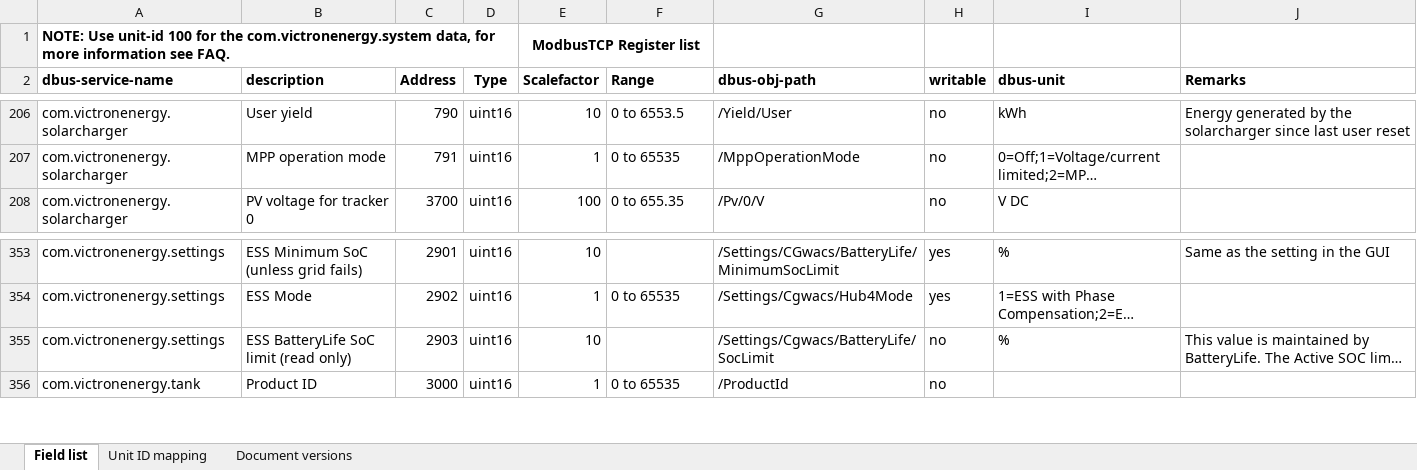
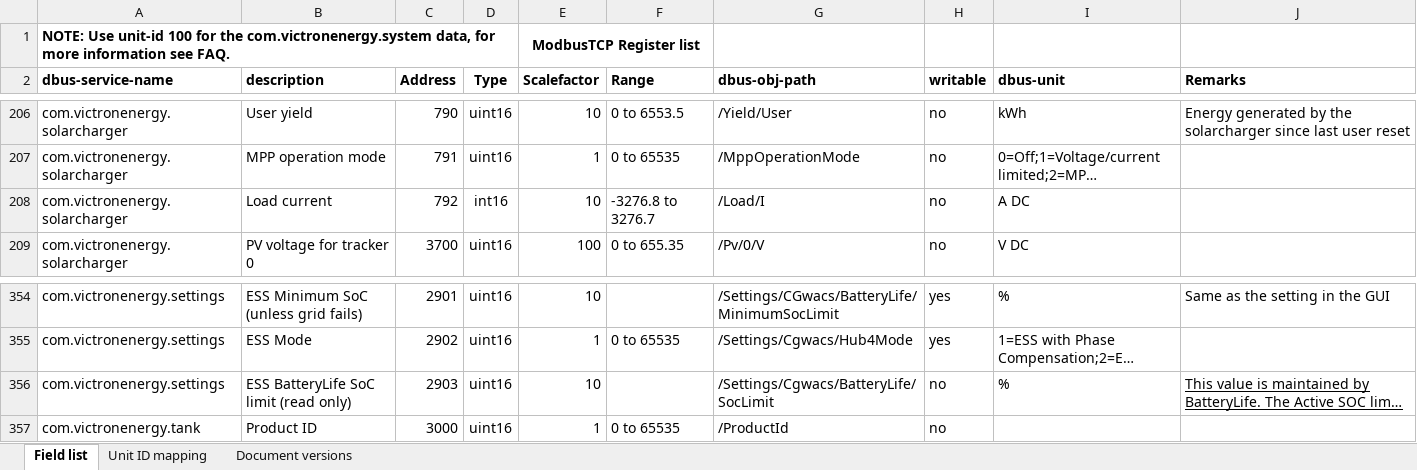
Before and after one commit to victronenergy/dbus_modbustcp, an Excel workbook: CCGX-Modbus-TCP-register-list.xlsx, sheet Field list, drawn as a sheet; only a part is shown, gaps mark what is left out; long unchanged cells end in …; values as stored, in another font and other column widths than the file's, no borders; charts and pictures not drawn; addresses are those after the commit; the diff names each change by its address in the sheet, - before the commit and + after, or states it on an @@ line.

Commit message:
Expose /Load/I via ModBus

```diff
--- a/CCGX-Modbus-TCP-register-list.xlsx (sheet Field list)
+++ b/CCGX-Modbus-TCP-register-list.xlsx (sheet Field list)
+row 208: com.victronenergy.solarcharger | Load current | 792 | int16 | 10 | -3276.8 to 3276.7 | /Load/I | no | A DC
-J356 underline: off
+J356 underline: on
```
Also changed, not shown: sheet Unit ID mapping, charts or pictures, 1 other file.
